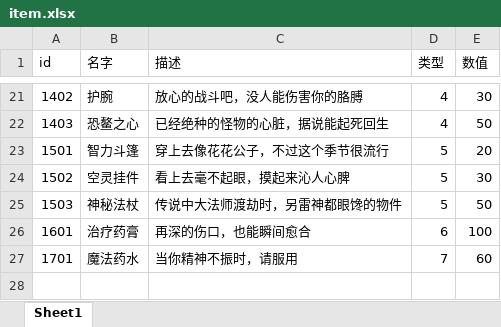
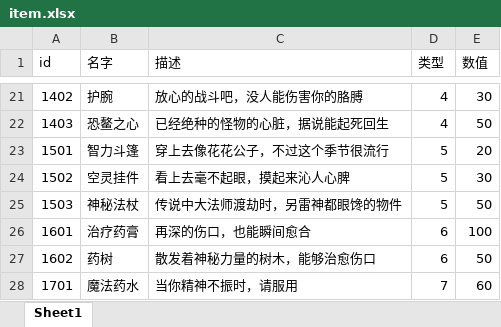
Before and after one commit to ahuangege/lordofmydog, an Excel workbook: mmo_excel/xlsx/item.xlsx, sheet Sheet1, drawn as a sheet; only a part is shown, gaps mark what is left out; values as stored, in another font and other column widths than the file's, no borders; the diff names each change by its address in the sheet, - before the commit and + after, or states it on an @@ line.

```diff
--- a/mmo_excel/xlsx/item.xlsx (sheet Sheet1)
+++ b/mmo_excel/xlsx/item.xlsx (sheet Sheet1)
+row 27: 1602 | 药树 | 散发着神秘力量的树木，能够治愈伤口 | 6 | 50
```
Also changed, not shown: 47 other files.
